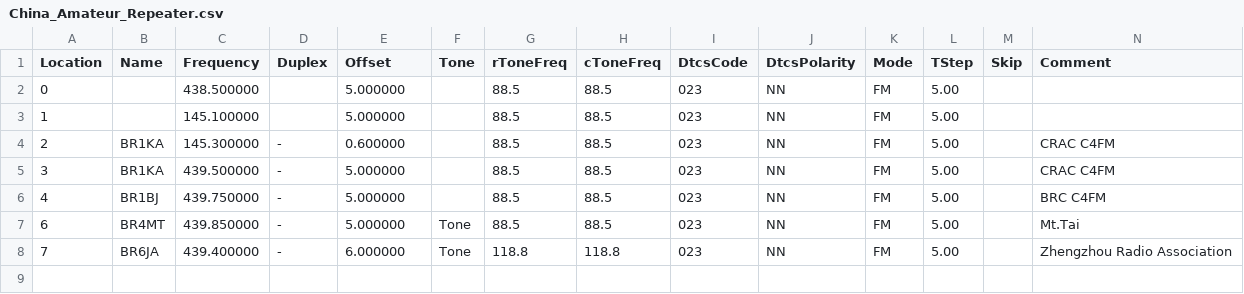
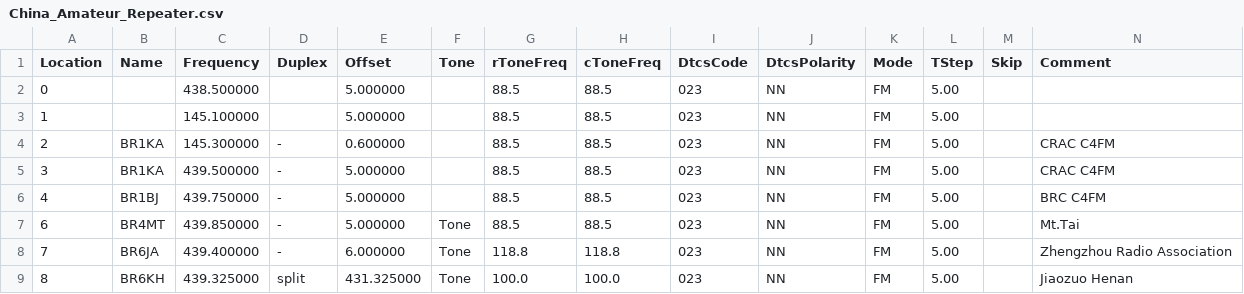
Before and after one commit to sgub/chirp-channels, a CSV file: China_Amateur_Repeater.csv, drawn as a sheet; only a part is shown; rows hold the shown columns only; the diff names each change by its address in the sheet, - before the commit and + after, or states it on an @@ line.

Commit message:
Update China_Amateur_Repeater.csv

```diff
--- a/China_Amateur_Repeater.csv
+++ b/China_Amateur_Repeater.csv
+row 9: 8 | BR6KH | 439.325000 | split | 431.325000 | Tone | 100.0 | 100.0 | 023 | NN | FM | 5.00 |  | Jiaozuo Henan
```
